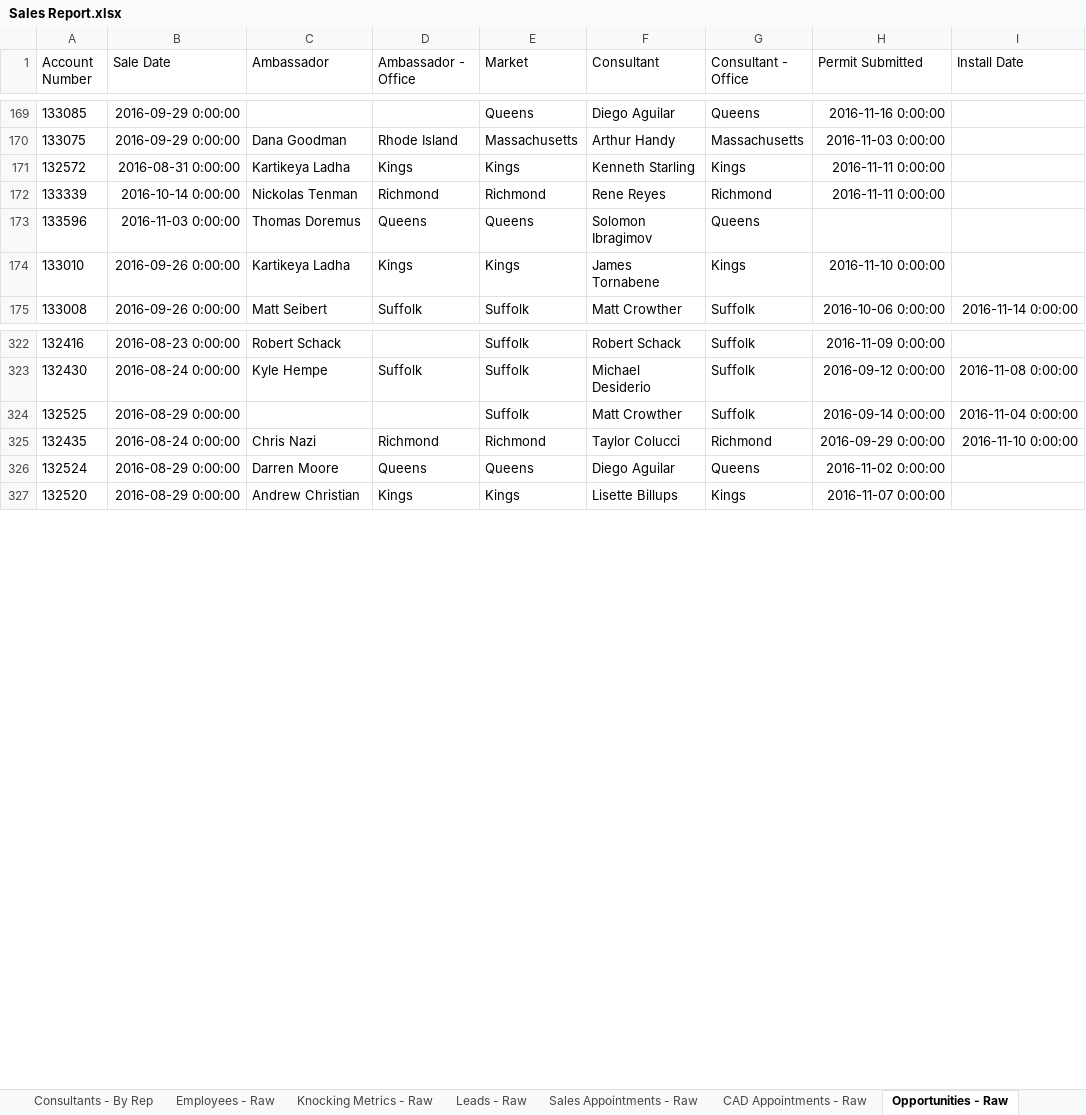
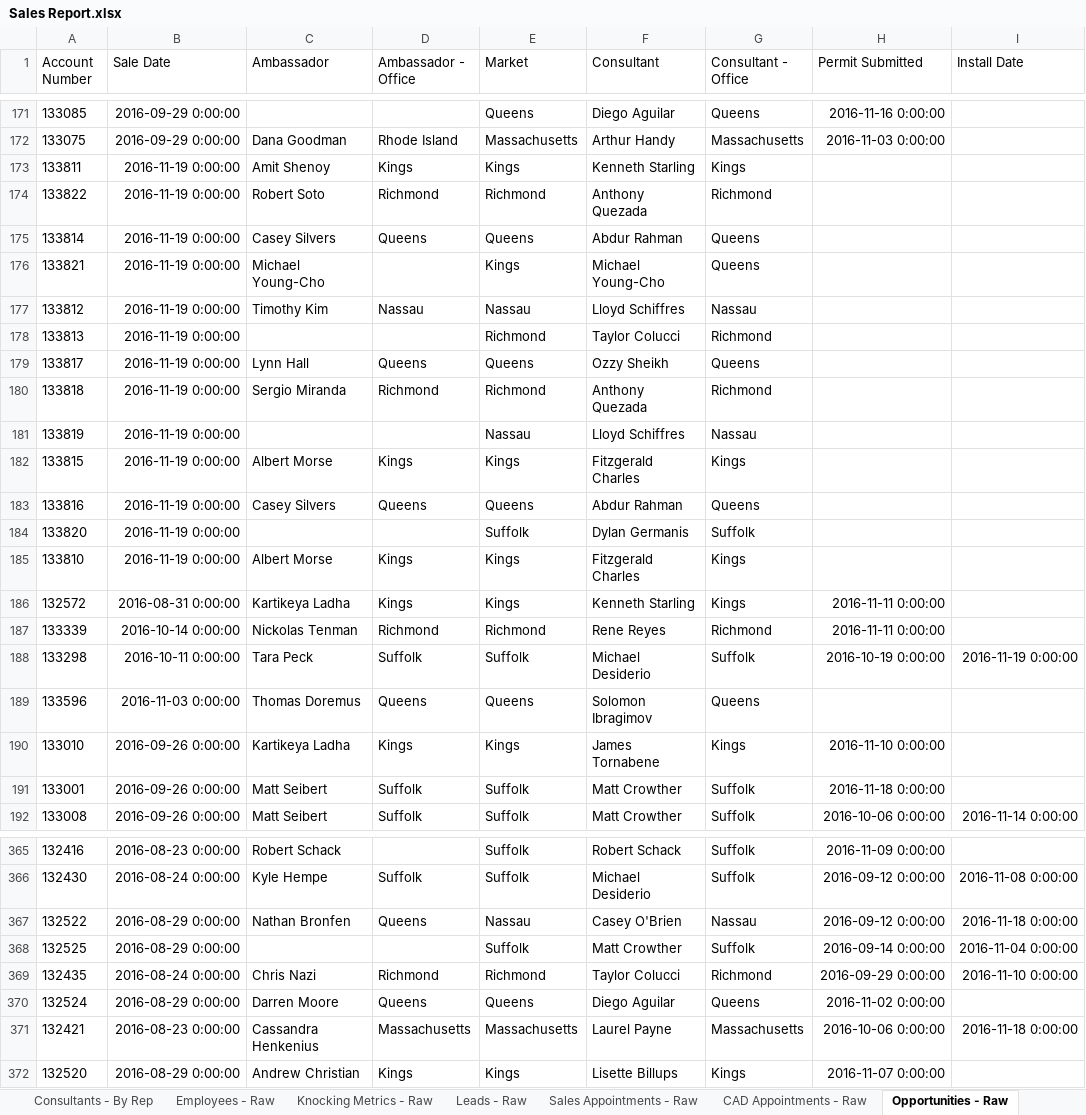
Before and after one commit to ArtSchopenhauer/excel, an Excel workbook: Sales Report.xlsx, sheet Opportunities - Raw, drawn as a sheet; only a part is shown, gaps mark what is left out; values as stored, in another font and other column widths than the file's, no borders; the diff covers the shown part only; the diff names each change by its address in the sheet, - before the commit and + after, or states it on an @@ line.

```diff
--- a/Sales Report.xlsx (sheet Opportunities - Raw)
+++ b/Sales Report.xlsx (sheet Opportunities - Raw)
+row 173: 133811 | 2016-11-19 0:00:00 | Amit Shenoy | Kings | Kings | Kenneth Starling | Kings
+row 174: 133822 | 2016-11-19 0:00:00 | Robert Soto | Richmond | Richmond | Anthony Quezada | Richmond
+row 175: 133814 | 2016-11-19 0:00:00 | Casey Silvers | Queens | Queens | Abdur Rahman | Queens
+row 176: 133821 | 2016-11-19 0:00:00 | Michael Young-Cho |  | Kings | Michael Young-Cho | Queens
+row 177: 133812 | 2016-11-19 0:00:00 | Timothy Kim | Nassau | Nassau | Lloyd Schiffres | Nassau
+row 178: 133813 | 2016-11-19 0:00:00 |  |  | Richmond | Taylor Colucci | Richmond
+row 179: 133817 | 2016-11-19 0:00:00 | Lynn Hall | Queens | Queens | Ozzy Sheikh | Queens
+row 180: 133818 | 2016-11-19 0:00:00 | Sergio Miranda | Richmond | Richmond | Anthony Quezada | Richmond
+row 181: 133819 | 2016-11-19 0:00:00 |  |  | Nassau | Lloyd Schiffres | Nassau
+row 182: 133815 | 2016-11-19 0:00:00 | Albert Morse | Kings | Kings | Fitzgerald Charles | Kings
+row 183: 133816 | 2016-11-19 0:00:00 | Casey Silvers | Queens | Queens | Abdur Rahman | Queens
+row 184: 133820 | 2016-11-19 0:00:00 |  |  | Suffolk | Dylan Germanis | Suffolk
+row 185: 133810 | 2016-11-19 0:00:00 | Albert Morse | Kings | Kings | Fitzgerald Charles | Kings
+row 188: 133298 | 2016-10-11 0:00:00 | Tara Peck | Suffolk | Suffolk | Michael Desiderio | Suffolk | 2016-10-19 0:00:00 | 2016-11-19 0:00:00
+row 191: 133001 | 2016-09-26 0:00:00 | Matt Seibert | Suffolk | Suffolk | Matt Crowther | Suffolk | 2016-11-18 0:00:00
+row 367: 132522 | 2016-08-29 0:00:00 | Nathan Bronfen | Queens | Nassau | Casey O'Brien | Nassau | 2016-09-12 0:00:00 | 2016-11-18 0:00:00
+row 371: 132421 | 2016-08-23 0:00:00 | Cassandra Henkenius | Massachusetts | Massachusetts | Laurel Payne | Massachusetts | 2016-10-06 0:00:00 | 2016-11-18 0:00:00
```
Also changed, not shown: 32 added rows and 4 edited cells elsewhere in this sheet, sheet Sales Appointments - Raw, sheet Knocking Metrics - Raw, sheet Ambassadors - By Rep, sheet Consultants - By Rep, sheet Ambassadors - By Market, sheet CAD Appointments - Raw, 3 more sheets, other sheet tabs, formulas that keep their value, 3 other files.
